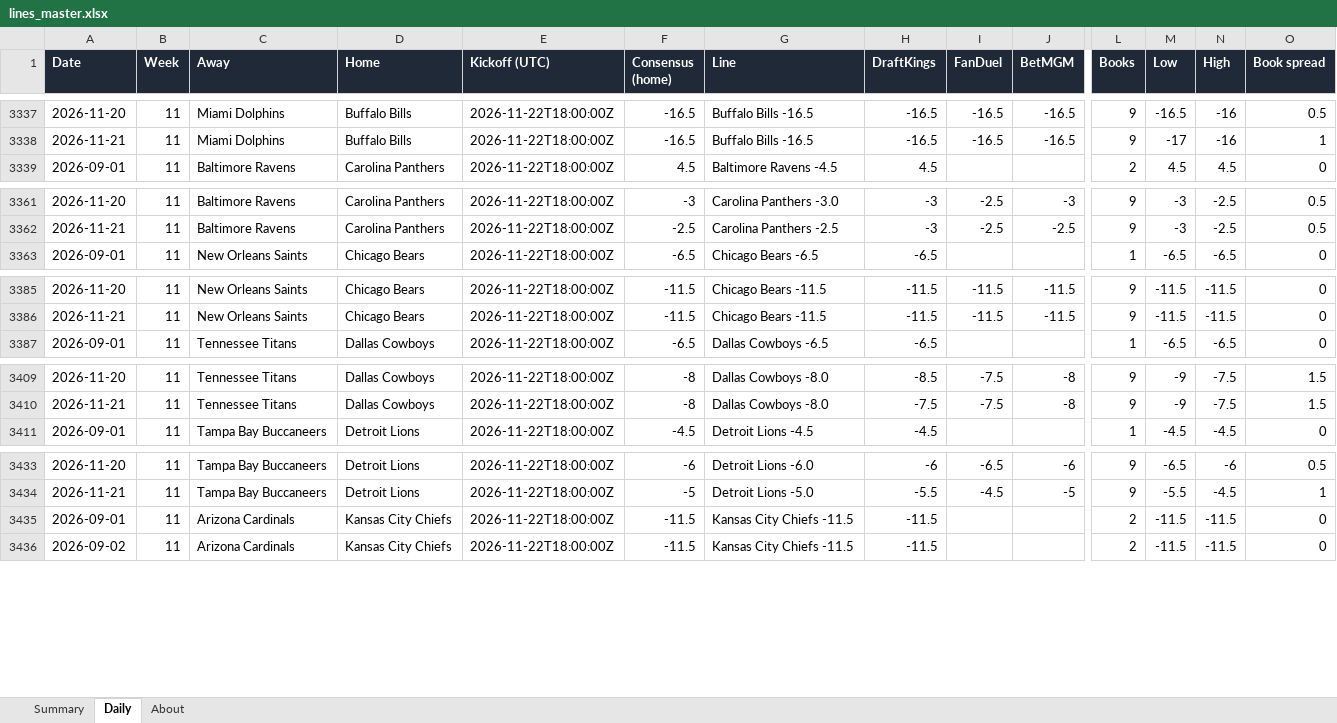
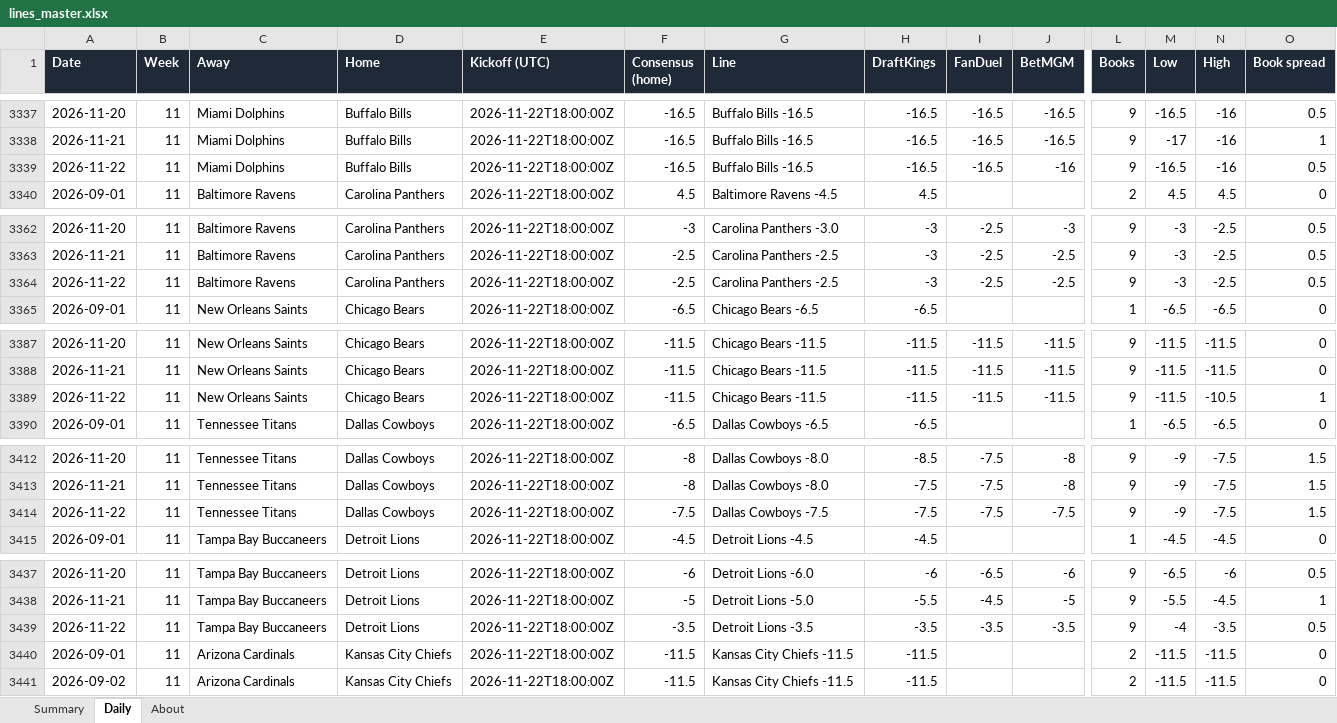
Before and after one commit to G4-Admin/nfl-line-tracker, an Excel workbook: data/lines_master.xlsx, sheet Daily, drawn as a sheet; only a part is shown, gaps mark what is left out; values as stored, in another font and other column widths than the file's, no borders; rows hold the shown columns only; the diff covers the shown part only; the diff names each change by its address in the sheet, - before the commit and + after, or states it on an @@ line.

```diff
--- a/data/lines_master.xlsx (sheet Daily)
+++ b/data/lines_master.xlsx (sheet Daily)
+row 3339: 2026-11-22 | 11 | Miami Dolphins | Buffalo Bills | 2026-11-22T18:00:00Z | -16.5 | Buffalo Bills -16.5 | -16.5 | -16.5 | -16 | 9 | -16.5 | -16 | 0.5
+row 3364: 2026-11-22 | 11 | Baltimore Ravens | Carolina Panthers | 2026-11-22T18:00:00Z | -2.5 | Carolina Panthers -2.5 | -3 | -2.5 | -2.5 | 9 | -3 | -2.5 | 0.5
+row 3389: 2026-11-22 | 11 | New Orleans Saints | Chicago Bears | 2026-11-22T18:00:00Z | -11.5 | Chicago Bears -11.5 | -11.5 | -11.5 | -11.5 | 9 | -11.5 | -10.5 | 1
+row 3414: 2026-11-22 | 11 | Tennessee Titans | Dallas Cowboys | 2026-11-22T18:00:00Z | -7.5 | Dallas Cowboys -7.5 | -7.5 | -7.5 | -7.5 | 9 | -9 | -7.5 | 1.5
+row 3439: 2026-11-22 | 11 | Tampa Bay Buccaneers | Detroit Lions | 2026-11-22T18:00:00Z | -3.5 | Detroit Lions -3.5 | -3.5 | -3.5 | -3.5 | 9 | -4 | -3.5 | 0.5
```
Also changed, not shown: 23 added rows elsewhere in this sheet, sheet Summary, sheet About, 5 other files.
